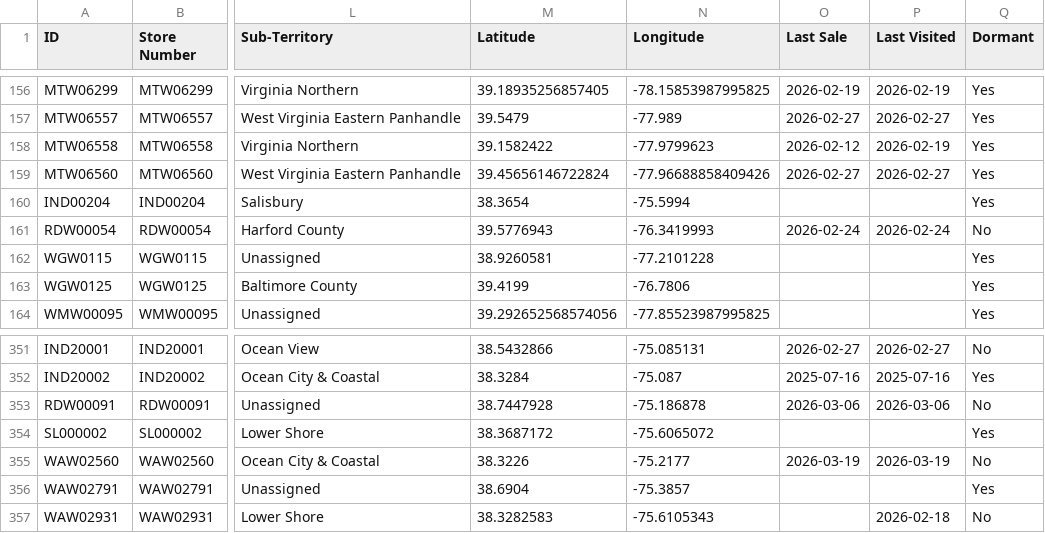
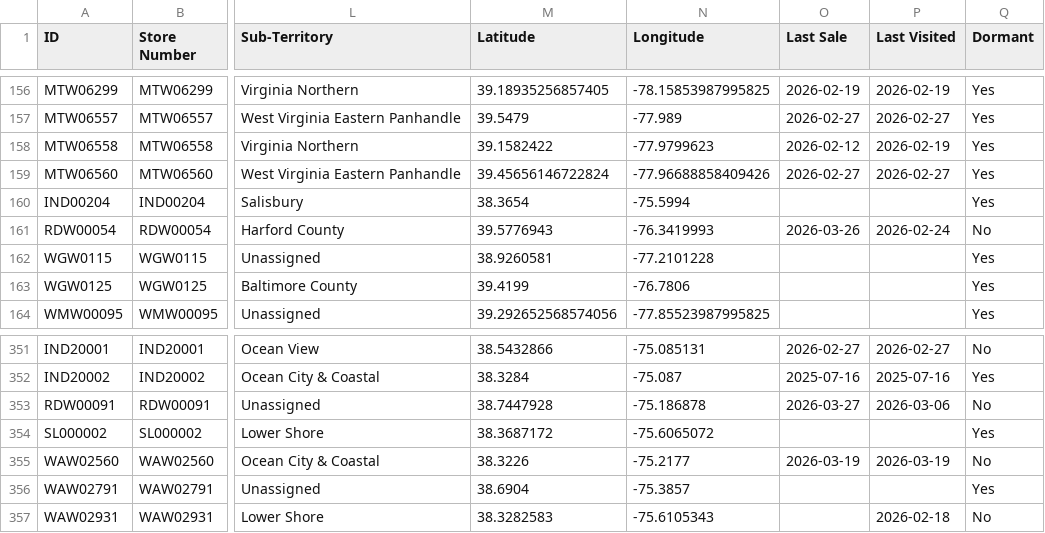
Before and after one commit to Mahpour4/Map-tracker, a CSV file: src/data/stores.csv, drawn as a sheet; only a part is shown, gaps mark what is left out; the diff covers the shown part only; the diff names each change by its address in the sheet, - before the commit and + after, or states it on an @@ line.

```diff
--- a/src/data/stores.csv
+++ b/src/data/stores.csv
-O161 (Last Sale): 2026-02-24
+O161 (Last Sale): 2026-03-26
-O353 (Last Sale): 2026-03-06
+O353 (Last Sale): 2026-03-27
```
Also changed, not shown: 7 edited cells elsewhere in this file.
